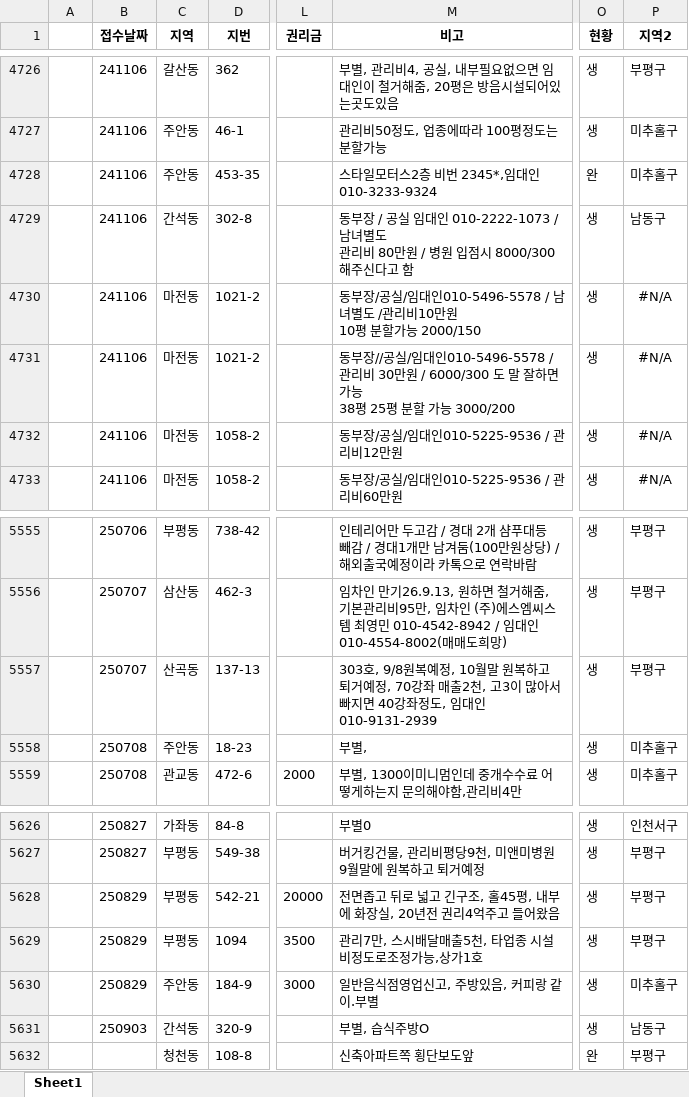
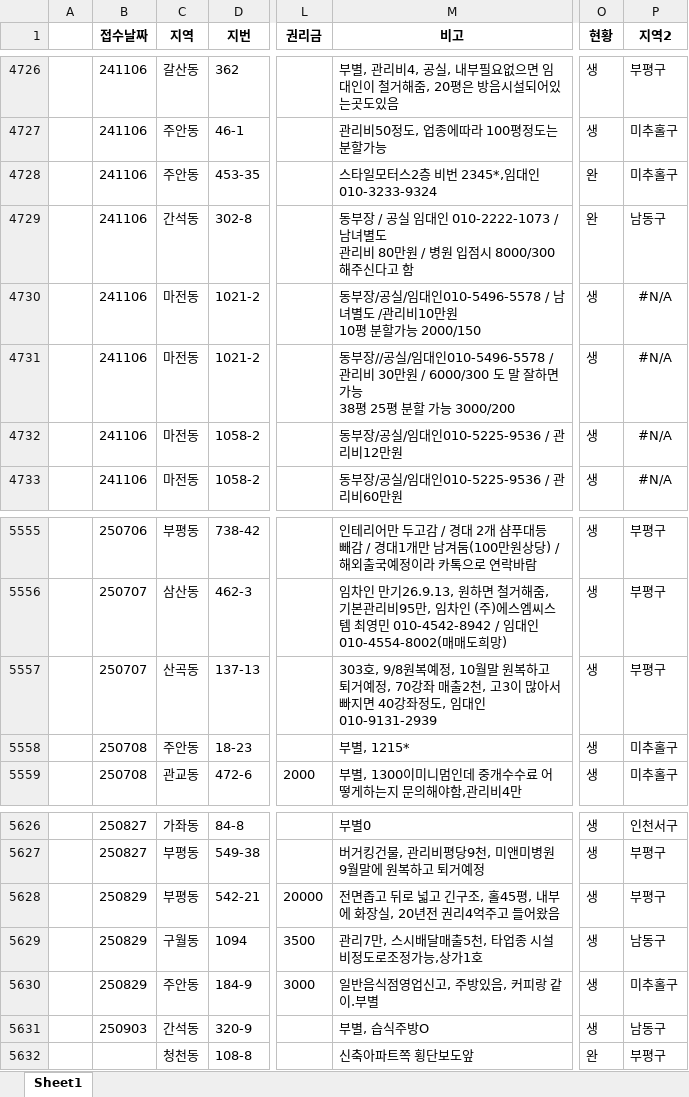
Before and after one commit to Namhyuunsoo/realestate-management, an Excel workbook: data/raw/상가임대차.xlsx, sheet Sheet1, drawn as a sheet; only a part is shown, gaps mark what is left out; values as stored, in another font and other column widths than the file's, no borders; the diff names each change by its address in the sheet, - before the commit and + after, or states it on an @@ line.

```diff
--- a/data/raw/상가임대차.xlsx (sheet Sheet1)
+++ b/data/raw/상가임대차.xlsx (sheet Sheet1)
-O4729 (현황): 생
+O4729 (현황): 완
-M5558 (비고): 부별,
+M5558 (비고): 부별, 1215*
-C5629 (지역): 부평동
+C5629 (지역): 구월동
-P5629 (지역2): 부평구
+P5629 (지역2): 남동구
```
Also changed, not shown: data/raw/건물토지매매.xlsx, data/raw/구분상가매매.xlsx, 14 other files.
